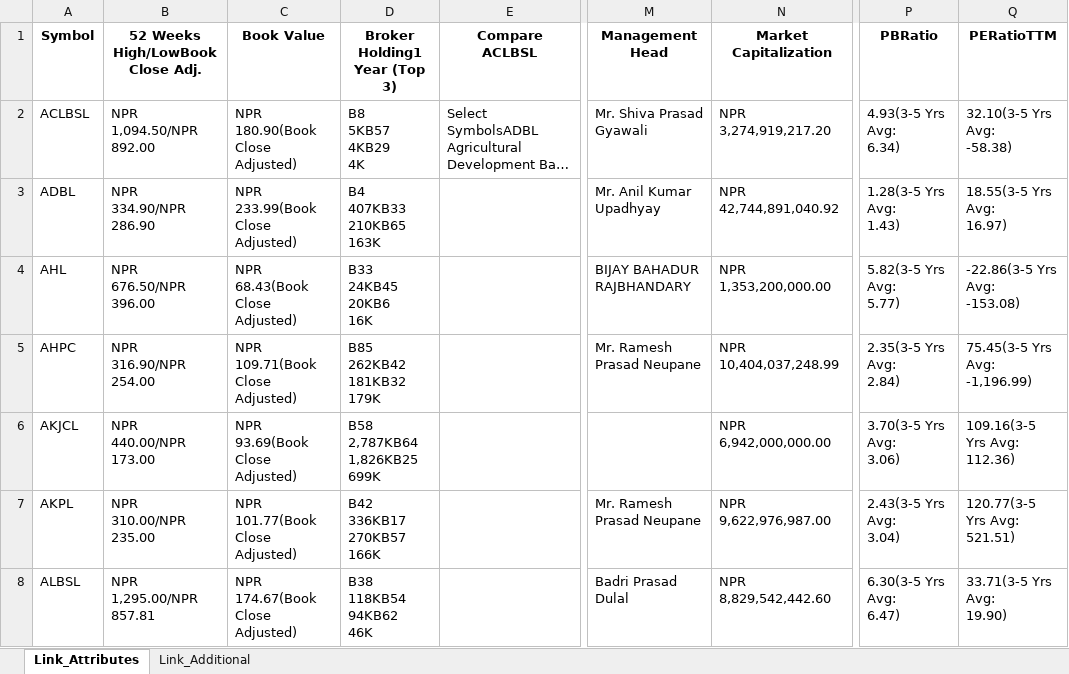
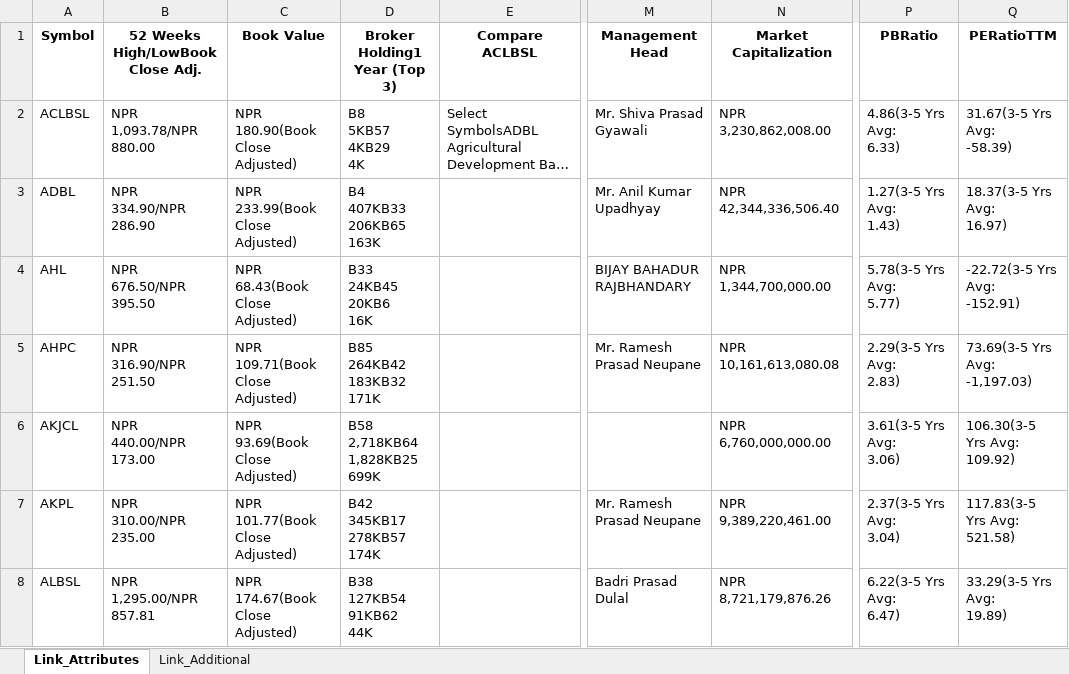
Before and after one commit to nikssspandey2000/nepsealphacrawl, an Excel workbook: nepsealpha.xlsx, sheet Link_Attributes, drawn as a sheet; only a part is shown, gaps mark what is left out; long unchanged cells end in …; values as stored, in another font and other column widths than the file's, no borders; ↵ is a line break in a cell; the diff covers the shown part only; the diff names each change by its address in the sheet, - before the commit and + after, or states it on an @@ line.

```diff
--- a/nepsealpha.xlsx (sheet Link_Attributes)
+++ b/nepsealpha.xlsx (sheet Link_Attributes)
-B2 (52 Weeks High/LowBook Close Adj.): NPR ↵ 1,094.50/NPR ↵ 892.00
+B2 (52 Weeks High/LowBook Close Adj.): NPR ↵ 1,093.78/NPR ↵ 880.00
-N2 (Market Capitalization): NPR 3,274,919,217.20
+N2 (Market Capitalization): NPR 3,230,862,008.00
-P2 (PBRatio): 4.93(3-5 Yrs Avg: ↵ 6.34)
+P2 (PBRatio): 4.86(3-5 Yrs Avg: ↵ 6.33)
-Q2 (PERatioTTM): 32.10(3-5 Yrs Avg: ↵ -58.38)
+Q2 (PERatioTTM): 31.67(3-5 Yrs Avg: ↵ -58.39)
-D3 (Broker Holding1 Year (Top 3)): B4 ↵ 407KB33 ↵ 210KB65 ↵ 163K
+D3 (Broker Holding1 Year (Top 3)): B4 ↵ 407KB33 ↵ 206KB65 ↵ 163K
-N3 (Market Capitalization): NPR 42,744,891,040.92
+N3 (Market Capitalization): NPR 42,344,336,506.40
-P3 (PBRatio): 1.28(3-5 Yrs Avg: ↵ 1.43)
+P3 (PBRatio): 1.27(3-5 Yrs Avg: ↵ 1.43)
-Q3 (PERatioTTM): 18.55(3-5 Yrs Avg: ↵ 16.97)
+Q3 (PERatioTTM): 18.37(3-5 Yrs Avg: ↵ 16.97)
-B4 (52 Weeks High/LowBook Close Adj.): NPR ↵ 676.50/NPR ↵ 396.00
+B4 (52 Weeks High/LowBook Close Adj.): NPR ↵ 676.50/NPR ↵ 395.50
-N4 (Market Capitalization): NPR 1,353,200,000.00
+N4 (Market Capitalization): NPR 1,344,700,000.00
-P4 (PBRatio): 5.82(3-5 Yrs Avg: ↵ 5.77)
+P4 (PBRatio): 5.78(3-5 Yrs Avg: ↵ 5.77)
-Q4 (PERatioTTM): -22.86(3-5 Yrs Avg: ↵ -153.08)
+Q4 (PERatioTTM): -22.72(3-5 Yrs Avg: ↵ -152.91)
-B5 (52 Weeks High/LowBook Close Adj.): NPR ↵ 316.90/NPR ↵ 254.00
+B5 (52 Weeks High/LowBook Close Adj.): NPR ↵ 316.90/NPR ↵ 251.50
-D5 (Broker Holding1 Year (Top 3)): B85 ↵ 262KB42 ↵ 181KB32 ↵ 179K
+D5 (Broker Holding1 Year (Top 3)): B85 ↵ 264KB42 ↵ 183KB32 ↵ 171K
-N5 (Market Capitalization): NPR 10,404,037,248.99
+N5 (Market Capitalization): NPR 10,161,613,080.08
-P5 (PBRatio): 2.35(3-5 Yrs Avg: ↵ 2.84)
+P5 (PBRatio): 2.29(3-5 Yrs Avg: ↵ 2.83)
-Q5 (PERatioTTM): 75.45(3-5 Yrs Avg: ↵ -1,196.99)
+Q5 (PERatioTTM): 73.69(3-5 Yrs Avg: ↵ -1,197.03)
-D6 (Broker Holding1 Year (Top 3)): B58 ↵ 2,787KB64 ↵ 1,826KB25 ↵ 699K
+D6 (Broker Holding1 Year (Top 3)): B58 ↵ 2,718KB64 ↵ 1,828KB25 ↵ 699K
-N6 (Market Capitalization): NPR 6,942,000,000.00
+N6 (Market Capitalization): NPR 6,760,000,000.00
-P6 (PBRatio): 3.70(3-5 Yrs Avg: ↵ 3.06)
+P6 (PBRatio): 3.61(3-5 Yrs Avg: ↵ 3.06)
-Q6 (PERatioTTM): 109.16(3-5 Yrs Avg: ↵ 112.36)
+Q6 (PERatioTTM): 106.30(3-5 Yrs Avg: ↵ 109.92)
-D7 (Broker Holding1 Year (Top 3)): B42 ↵ 336KB17 ↵ 270KB57 ↵ 166K
+D7 (Broker Holding1 Year (Top 3)): B42 ↵ 345KB17 ↵ 278KB57 ↵ 174K
-N7 (Market Capitalization): NPR 9,622,976,987.00
+N7 (Market Capitalization): NPR 9,389,220,461.00
-P7 (PBRatio): 2.43(3-5 Yrs Avg: ↵ 3.04)
+P7 (PBRatio): 2.37(3-5 Yrs Avg: ↵ 3.04)
-Q7 (PERatioTTM): 120.77(3-5 Yrs Avg: ↵ 521.51)
+Q7 (PERatioTTM): 117.83(3-5 Yrs Avg: ↵ 521.58)
-D8 (Broker Holding1 Year (Top 3)): B38 ↵ 118KB54 ↵ 94KB62 ↵ 46K
+D8 (Broker Holding1 Year (Top 3)): B38 ↵ 127KB54 ↵ 91KB62 ↵ 44K
-N8 (Market Capitalization): NPR 8,829,542,442.60
+N8 (Market Capitalization): NPR 8,721,179,876.26
-P8 (PBRatio): 6.30(3-5 Yrs Avg: ↵ 6.47)
+P8 (PBRatio): 6.22(3-5 Yrs Avg: ↵ 6.47)
-Q8 (PERatioTTM): 33.71(3-5 Yrs Avg: ↵ 19.90)
+Q8 (PERatioTTM): 33.29(3-5 Yrs Avg: ↵ 19.89)
```
Also changed, not shown: 999 edited cells elsewhere in this sheet, 3 other files.
